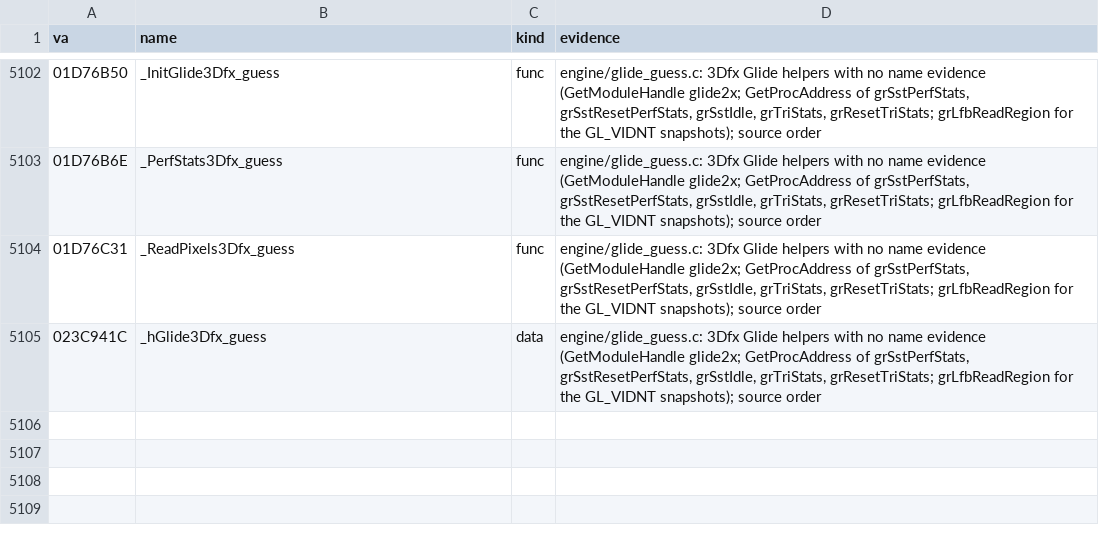
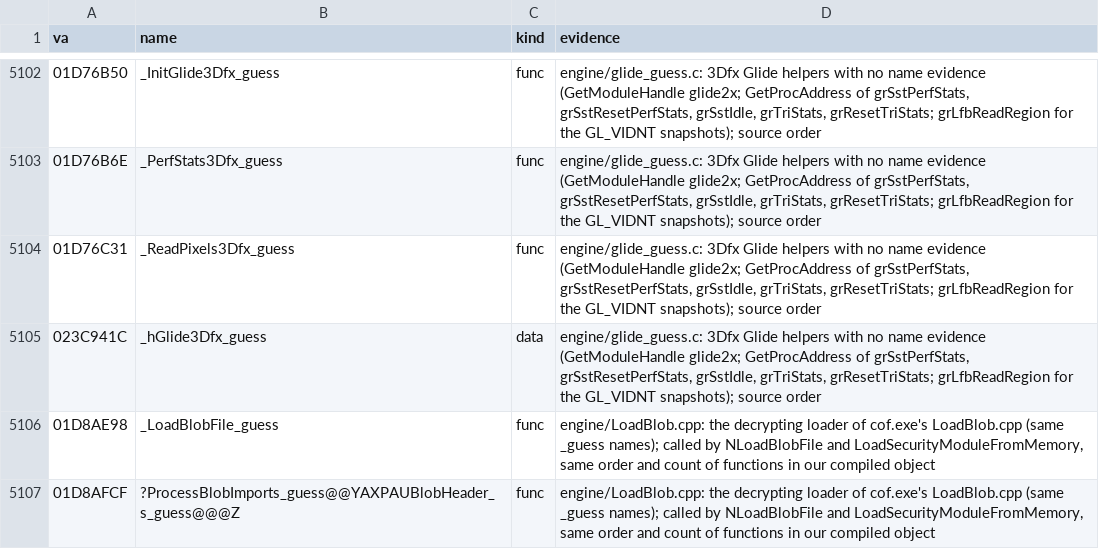
Before and after one commit to caixax/DeCoF, a CSV file: tools/symbols/hw_manual.csv, drawn as a sheet; only a part is shown, gaps mark what is left out.

Commit message:
hw: LoadBlob.cpp 5 of 5 (MATCHED, 100%)

```diff
--- a/tools/symbols/hw_manual.csv
+++ b/tools/symbols/hw_manual.csv
@@ -5174 +5174,3 @@ va,name,kind,evidence
 023C941C,_hGlide3Dfx_guess,data,"engine/glide_guess.c: 3Dfx Glide helpers with no name evidence (GetModuleHandle glide2x; GetProcAddress of grSstPerfStats, grSstResetPerfStats, grSstIdle, grTriStats, grResetTriStats; grLfbReadRegion for the GL_VIDNT snapshots); source order"
+01D8AE98,_LoadBlobFile_guess,func,"engine/LoadBlob.cpp: the decrypting loader of cof.exe's LoadBlob.cpp (same _guess names); called by NLoadBlobFile and LoadSecurityModuleFromMemory, same order and count of functions in our compiled object"
+01D8AFCF,?ProcessBlobImports_guess@@YAXPAUBlobHeader_s_guess@@@Z,func,"engine/LoadBlob.cpp: the decrypting loader of cof.exe's LoadBlob.cpp (same _guess names); called by NLoadBlobFile and LoadSecurityModuleFromMemory, same order and count of functions in our compiled object"
```
Also changed, not shown: 8 other files.
